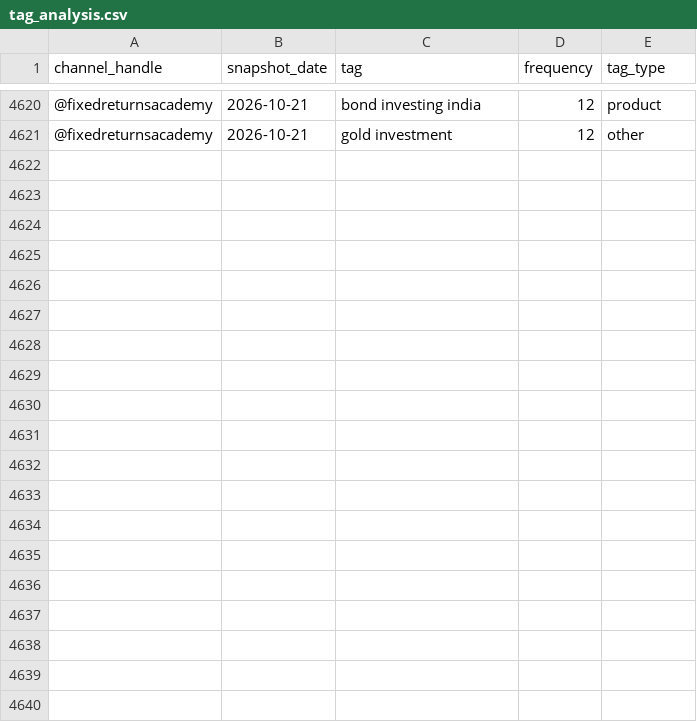
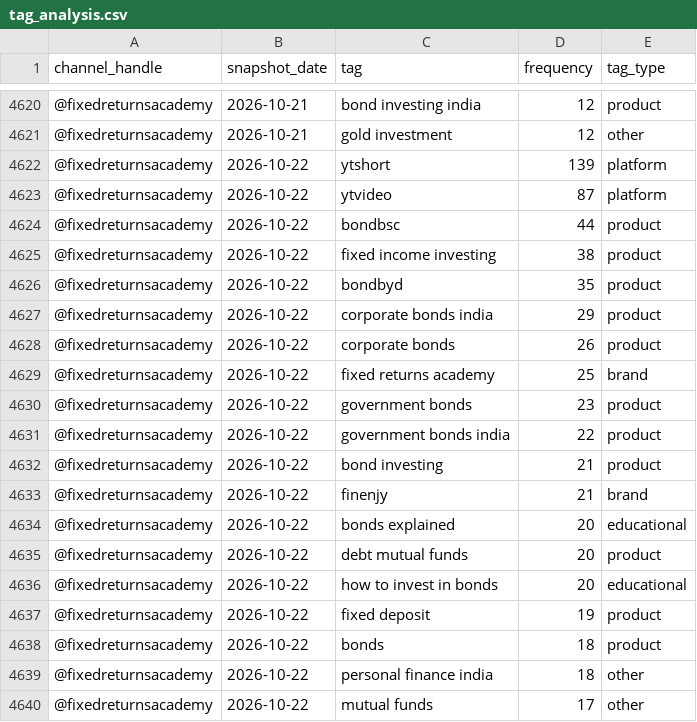
Before and after one commit to gripinvest/gi-analytics, a CSV file: backend/data/fra_youtube/tag_analysis.csv, drawn as a sheet; only a part is shown, gaps mark what is left out; the diff covers the shown part only.

```diff
--- a/backend/data/fra_youtube/tag_analysis.csv
+++ b/backend/data/fra_youtube/tag_analysis.csv
@@ -4621 +4621,20 @@ channel_handle,snapshot_date,tag,frequency,tag_type
 @fixedreturnsacademy,2026-10-21,gold investment,12,other
+@fixedreturnsacademy,2026-10-22,ytshort,139,platform
+@fixedreturnsacademy,2026-10-22,ytvideo,87,platform
+@fixedreturnsacademy,2026-10-22,bondbsc,44,product
+@fixedreturnsacademy,2026-10-22,fixed income investing,38,product
+@fixedreturnsacademy,2026-10-22,bondbyd,35,product
+@fixedreturnsacademy,2026-10-22,corporate bonds india,29,product
+@fixedreturnsacademy,2026-10-22,corporate bonds,26,product
+@fixedreturnsacademy,2026-10-22,fixed returns academy,25,brand
+@fixedreturnsacademy,2026-10-22,government bonds,23,product
+@fixedreturnsacademy,2026-10-22,government bonds india,22,product
+@fixedreturnsacademy,2026-10-22,bond investing,21,product
+@fixedreturnsacademy,2026-10-22,finenjy,21,brand
+@fixedreturnsacademy,2026-10-22,bonds explained,20,educational
+@fixedreturnsacademy,2026-10-22,debt mutual funds,20,product
+@fixedreturnsacademy,2026-10-22,how to invest in bonds,20,educational
+@fixedreturnsacademy,2026-10-22,fixed deposit,19,product
+@fixedreturnsacademy,2026-10-22,bonds,18,product
+@fixedreturnsacademy,2026-10-22,personal finance india,18,other
+@fixedreturnsacademy,2026-10-22,mutual funds,17,other
```
Also changed, not shown: 11 added rows elsewhere in this file, backend/data/fra_youtube/category_mix.csv, backend/data/fra_youtube/duration_buckets.csv, 11 other files.
